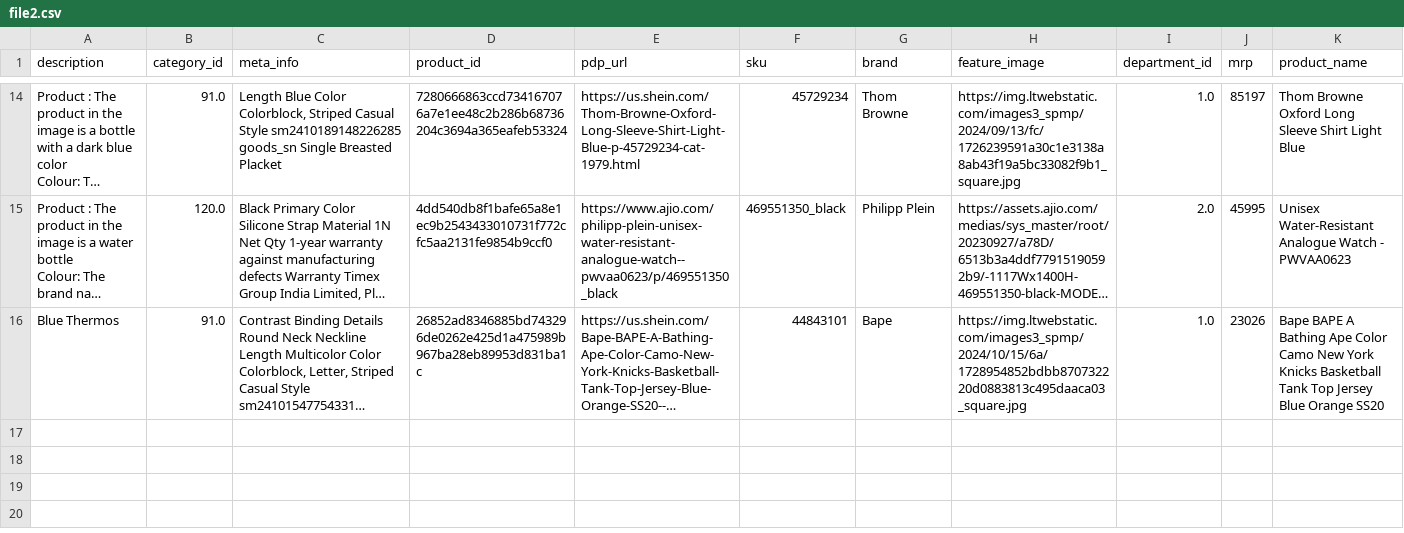
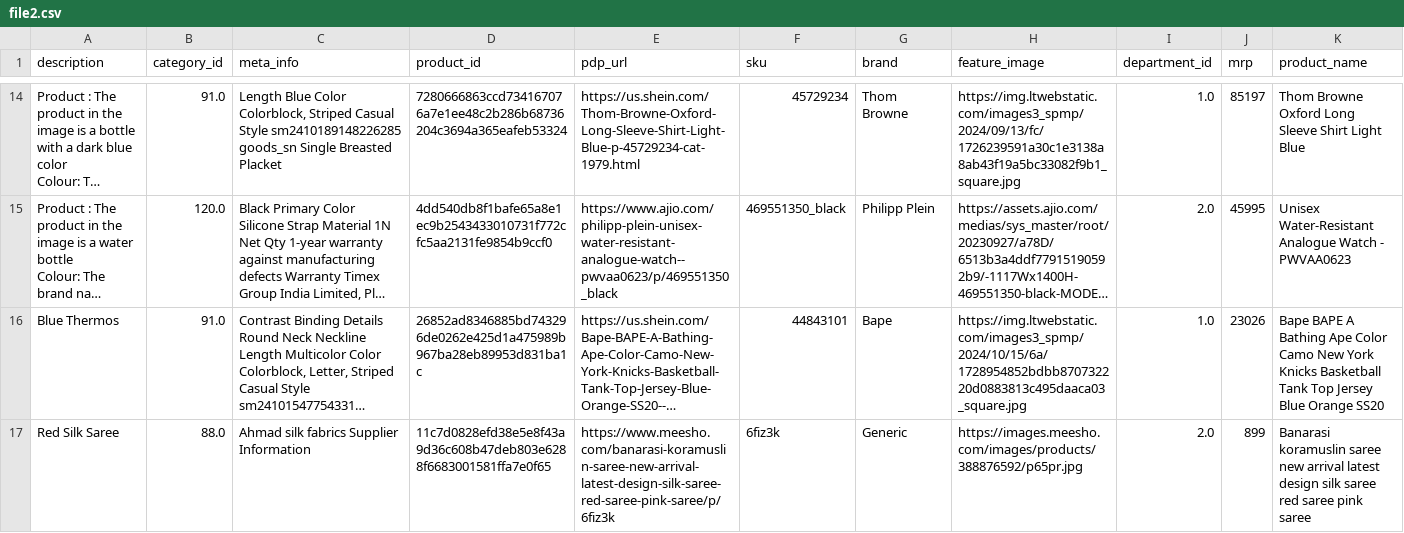
Before and after one commit to vikrantzerozero8/fbb, a CSV file: file2.csv, drawn as a sheet; only a part is shown, gaps mark what is left out; long unchanged cells end in …; rows hold the shown columns only; the diff names each change by its address in the sheet, - before the commit and + after, or states it on an @@ line.

Commit message:
Data Updated - 2025-01-11 19:25:54

```diff
--- a/file2.csv
+++ b/file2.csv
+row 17: Red Silk Saree | 88.0 | Ahmad silk fabrics Supplier Information | 11c7d0828efd38e5e8f43a9d36c608b47deb803e6288f6683001581ffa7e0f65 | https://www.meesho.com/banarasi-koramuslin-saree-new-arrival-latest-design-silk-saree-red-saree-pink-saree/p/6fiz3k | 6fiz3k | Generic | https://images.meesho.com/images/products/388876592/p65pr.jpg | 2.0 | 899 | Banarasi koramuslin saree new arrival latest design silk saree red saree pink saree
```
